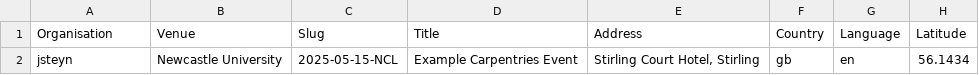
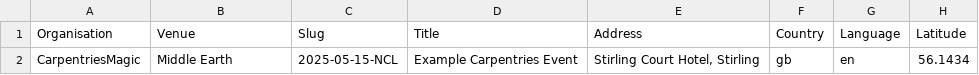
Before and after one commit to CarpentriesMagic/WorkshopAdmin, a CSV file: example.csv, drawn as a sheet; only a part is shown; the diff names each change by its address in the sheet, - before the commit and + after, or states it on an @@ line.

Commit message:
Change settings

```diff
--- a/example.csv
+++ b/example.csv
-A2 (Organisation): jsteyn
+A2 (Organisation): CarpentriesMagic
-B2 (Venue): Newcastle University
+B2 (Venue): Middle Earth
```
